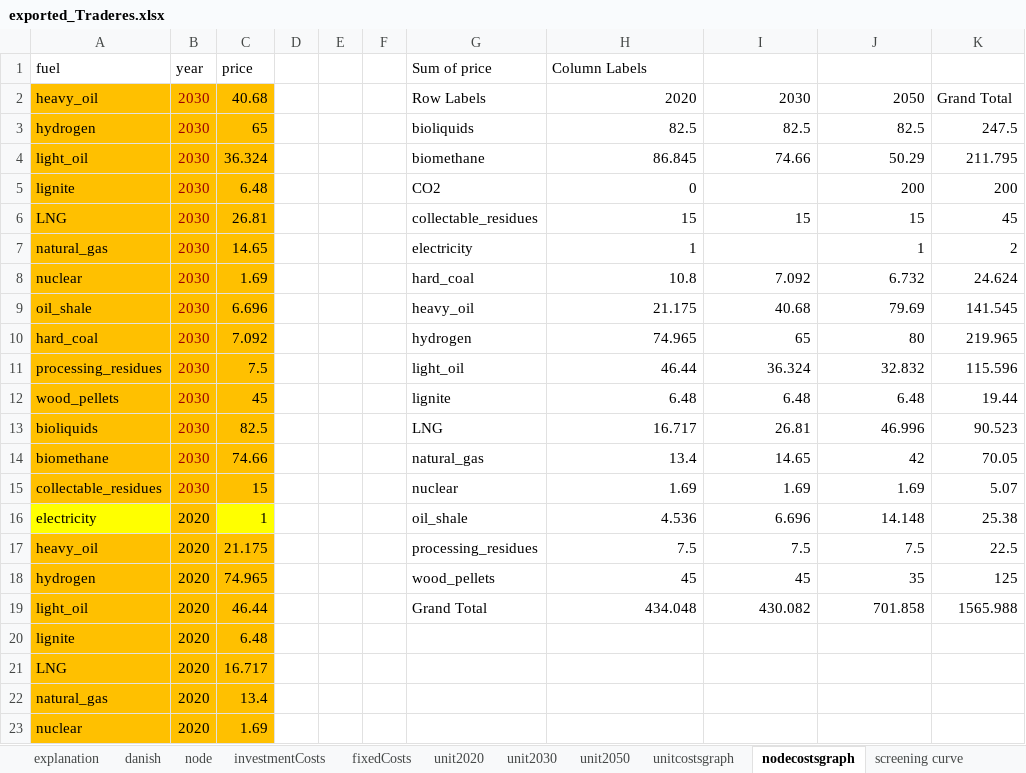
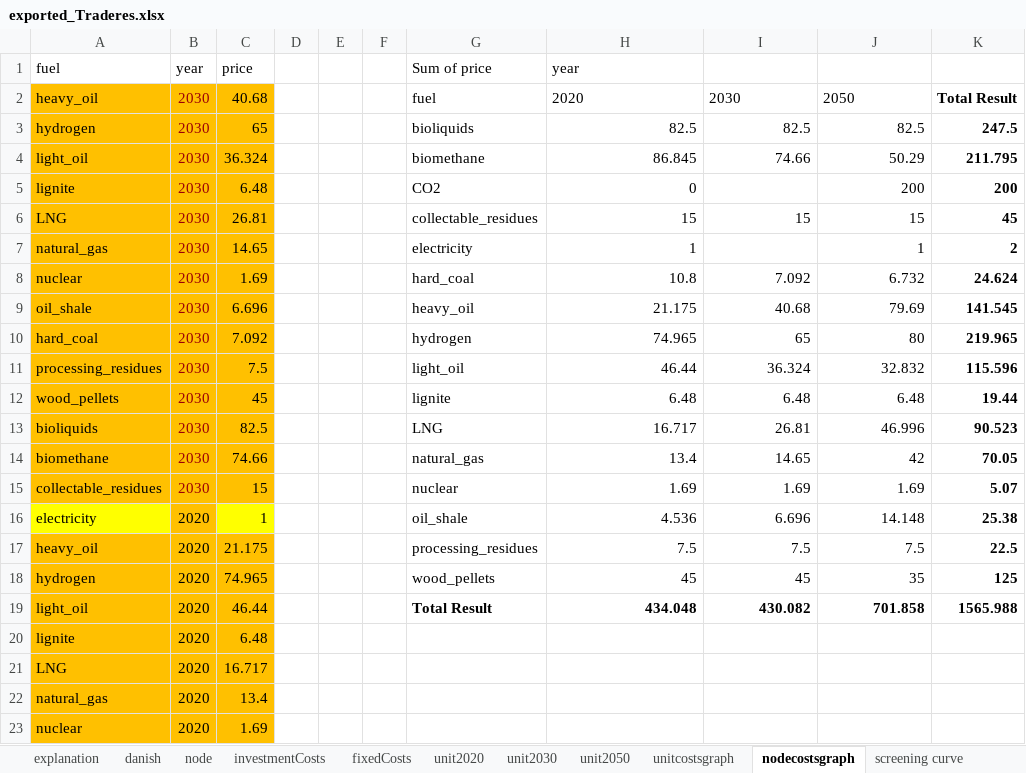
Before and after one commit to TradeRES/toolbox-amiris-emlab, an Excel workbook: data/exported_Traderes.xlsx, sheet nodecostsgraph, drawn as a sheet; only a part is shown; values as stored, in another font and other column widths than the file's, no borders; the diff names each change by its address in the sheet, - before the commit and + after, or states it on an @@ line.

```diff
--- a/data/exported_Traderes.xlsx (sheet nodecostsgraph)
+++ b/data/exported_Traderes.xlsx (sheet nodecostsgraph)
-H1: Column Labels
+H1: year
-G2 (Sum of price): Row Labels
+G2 (Sum of price): fuel
-H2:J2 alignment: right
+H2:J2 alignment: left
-K2: Grand Total
+K2: Total Result
-K2:K18 bold: off
+K2:K18 bold: on
-G19 (Sum of price): Grand Total
+G19 (Sum of price): Total Result
-G19:K19 bold: off
+G19:K19 bold: on
```
Also changed, not shown: sheet screening curve, sheet investmentCosts, sheet danish, sheet explanation, sheet fixedCosts, sheet unit2030-noneWRONG, 2 more sheets, formulas that keep their value, charts or pictures.
